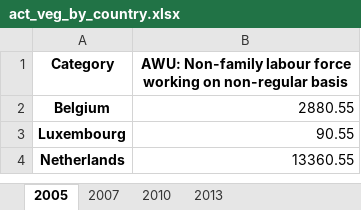
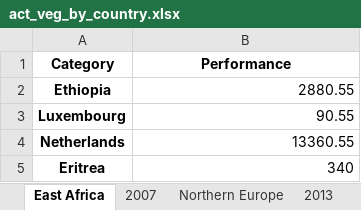
Before and after one commit to sbsimo/webtools, an Excel workbook: data/act_veg_by_country.xlsx, sheet East Africa, drawn as a sheet; values as stored, in another font and other column widths than the file's, no borders; the diff names each change by its address in the sheet, - before the commit and + after, or states it on an @@ line.

Commit message:
define excel file template for the countries

```diff
--- a/data/act_veg_by_country.xlsx (sheet East Africa)
+++ b/data/act_veg_by_country.xlsx (sheet East Africa)
-sheet tab: 2005
+sheet tab: East Africa
-sheet tab: 2010
+sheet tab: Northern Europe
-B1: AWU: Non-family labour force working on non-regular basis
+B1: Performance
-A2 (Category): Belgium
+A2 (Category): Ethiopia
+row 5: Eritrea | 340
```
Also changed, not shown: sheet Northern Europe.
